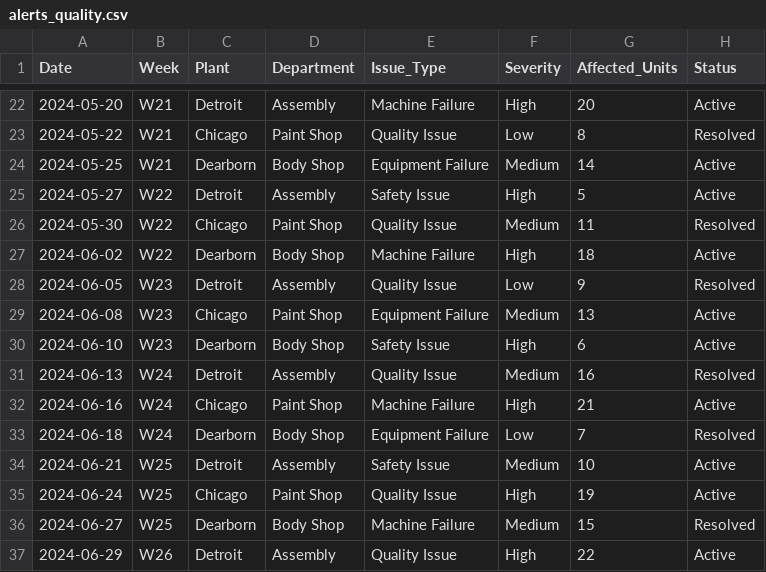
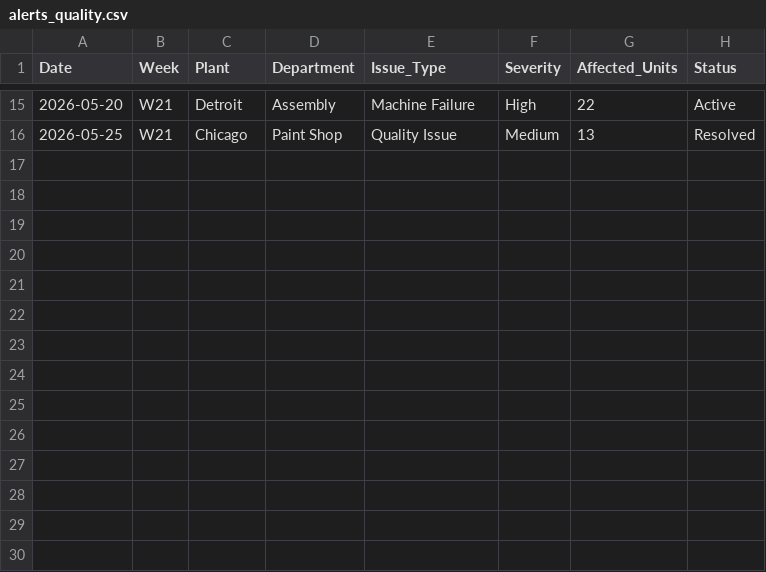
Before and after one commit to sorimdevs-tech/Voice-Model, a CSV file: data/alerts_quality.csv, drawn as a sheet; only a part is shown, gaps mark what is left out; the diff covers the shown part only.

```diff
--- a/data/alerts_quality.csv
+++ b/data/alerts_quality.csv
@@ -22,16 +15,2 @@ Date,Week,Plant,Department,Issue_Type,Severity,Affected_Units,Status
-2024-05-20,W21,Detroit,Assembly,Machine Failure,High,20,Active
-2024-05-22,W21,Chicago,Paint Shop,Quality Issue,Low,8,Resolved
-2024-05-25,W21,Dearborn,Body Shop,Equipment Failure,Medium,14,Active
-2024-05-27,W22,Detroit,Assembly,Safety Issue,High,5,Active
-2024-05-30,W22,Chicago,Paint Shop,Quality Issue,Medium,11,Resolved
-2024-06-02,W22,Dearborn,Body Shop,Machine Failure,High,18,Active
-2024-06-05,W23,Detroit,Assembly,Quality Issue,Low,9,Resolved
-2024-06-08,W23,Chicago,Paint Shop,Equipment Failure,Medium,13,Active
-2024-06-10,W23,Dearborn,Body Shop,Safety Issue,High,6,Active
-2024-06-13,W24,Detroit,Assembly,Quality Issue,Medium,16,Resolved
-2024-06-16,W24,Chicago,Paint Shop,Machine Failure,High,21,Active
-2024-06-18,W24,Dearborn,Body Shop,Equipment Failure,Low,7,Resolved
-2024-06-21,W25,Detroit,Assembly,Safety Issue,Medium,10,Active
-2024-06-24,W25,Chicago,Paint Shop,Quality Issue,High,19,Active
-2024-06-27,W25,Dearborn,Body Shop,Machine Failure,Medium,15,Resolved
-2024-06-29,W26,Detroit,Assembly,Quality Issue,High,22,Active
+2026-05-20,W21,Detroit,Assembly,Machine Failure,High,22,Active
+2026-05-25,W21,Chicago,Paint Shop,Quality Issue,Medium,13,Resolved
```
Also changed, not shown: 7 removed rows and 26 edited cells elsewhere in this file, data/forecast_data.csv, data/production_data.csv, 4 other files.
